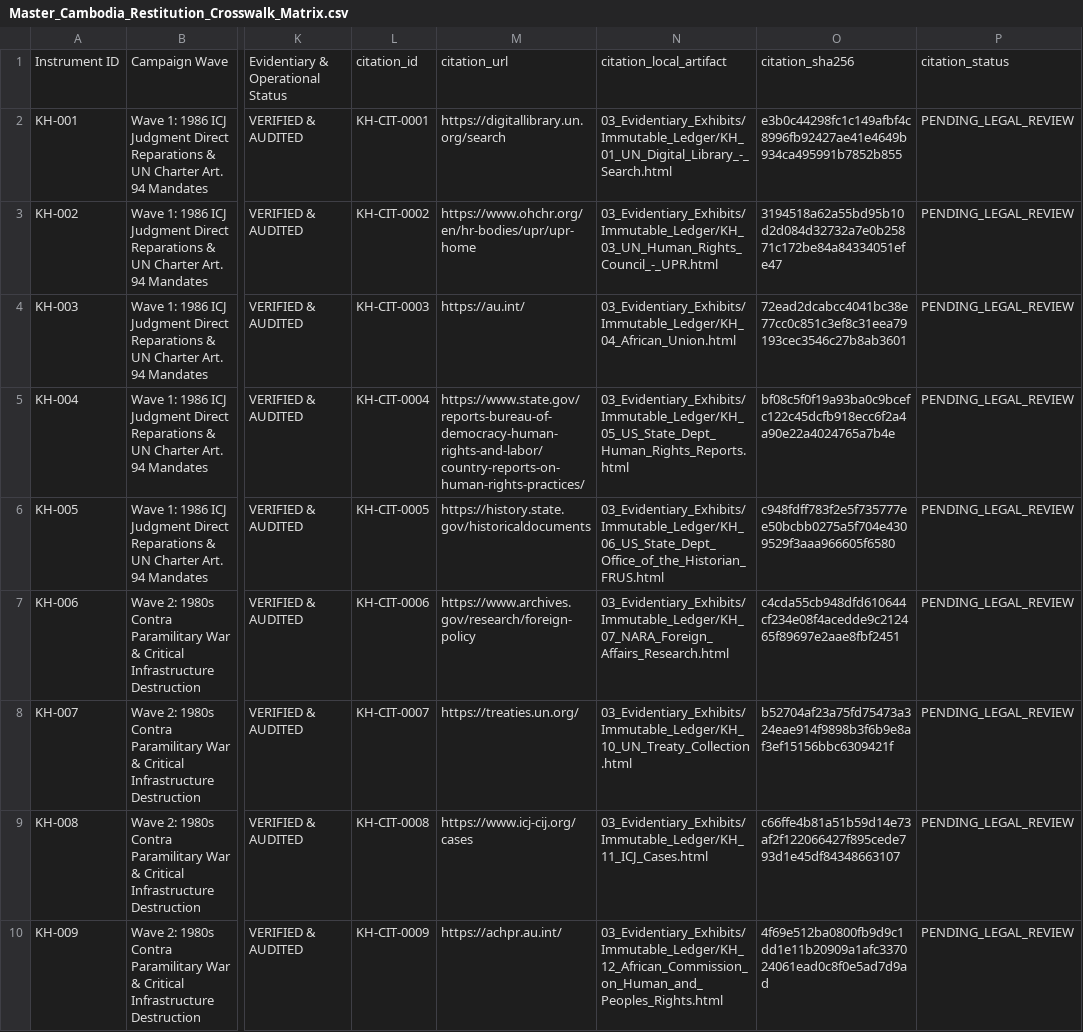
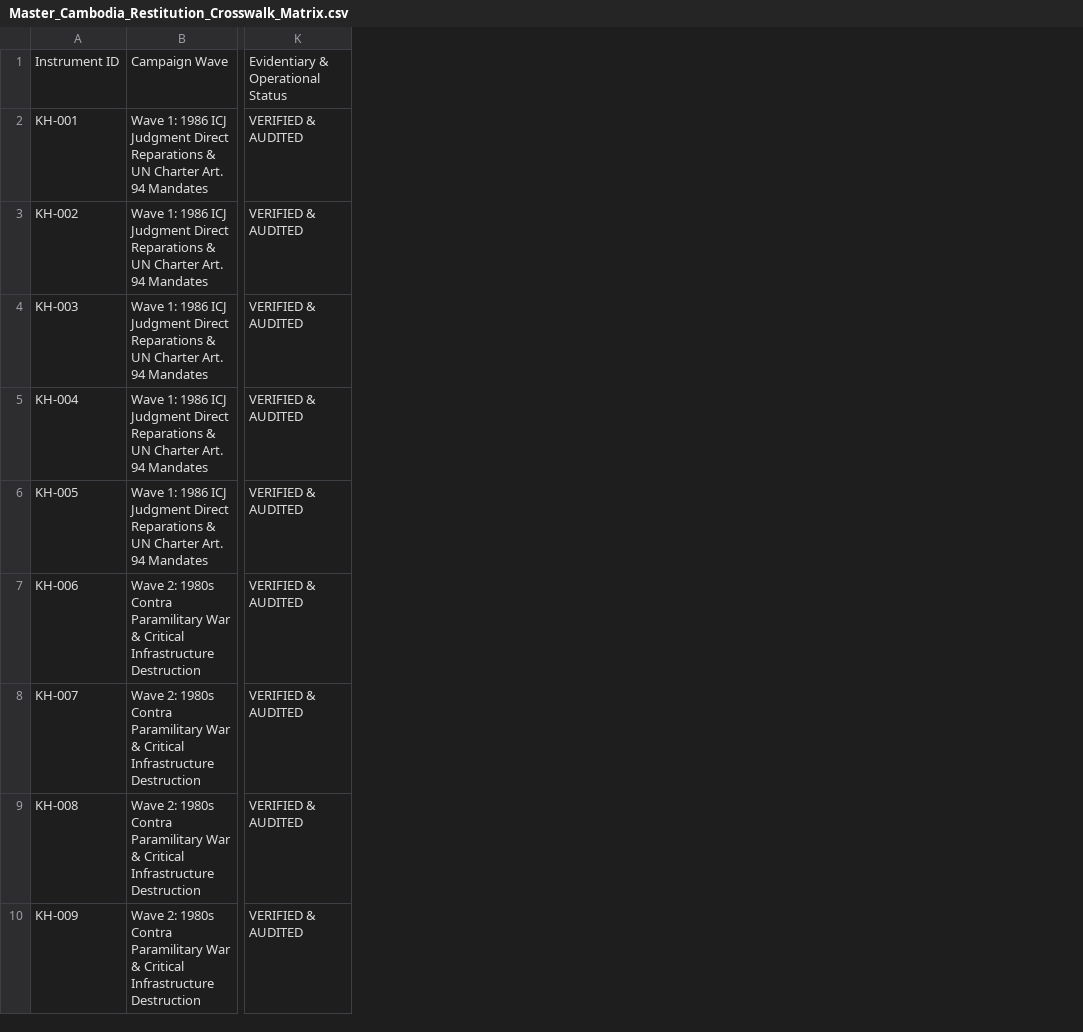
Before and after one commit to GlobalRestitutionAlliance/asia-us-kh-cambodia-master-litigation, a CSV file: 00_Master_Knowledge_Base/Master_Cambodia_Restitution_Crosswalk_Matrix.csv, drawn as a sheet; only a part is shown, gaps mark what is left out; the diff names each change by its address in the sheet, - before the commit and + after, or states it on an @@ line.

Commit message:
REVERTED DUE TO UNPROMPTED MASS J3WFICATED DATA CORRUPTION BY COMPROMISED BIASED LLM/ARTIFICIAL INTELLIGENCE MODELS

```diff
--- a/00_Master_Knowledge_Base/Master_Cambodia_Restitution_Crosswalk_Matrix.csv
+++ b/00_Master_Knowledge_Base/Master_Cambodia_Restitution_Crosswalk_Matrix.csv
-column L, rows 1-10: citation_id | KH-CIT-0001 | KH-CIT-0002 | KH-CIT-0003 | KH-CIT-0004 | KH-CIT-0005 | KH-CIT-0006 | KH-CIT-0007 | KH-CIT-0008 | KH-CIT-0009
-column M, rows 1-10: citation_url | https://digitallibrary.un.org/search | https://www.ohchr.org/en/hr-bodies/upr/upr-home | https://au.int/ | https://www.state.gov/reports-bureau-of-democracy-human-rights-and-labor/country-reports-on-human-rights-practices/ | https://history.state.gov/historicaldocuments | https://www.archives.gov/research/foreign-policy | https://treaties.un.org/ | https://www.icj-cij.org/cases | https://achpr.au.int/
-column N, rows 1-10: citation_local_artifact | 03_Evidentiary_Exhibits/Immutable_Ledger/KH_01_UN_Digital_Library_-_Search.html | 03_Evidentiary_Exhibits/Immutable_Ledger/KH_03_UN_Human_Rights_Council_-_UPR.html | 03_Evidentiary_Exhibits/Immutable_Ledger/KH_04_African_Union.html | 03_Evidentiary_Exhibits/Immutable_Ledger/KH_05_US_State_Dept_Human_Rights_Reports.html | 03_Evidentiary_Exhibits/Immutable_Ledger/KH_06_US_State_Dept_Office_of_the_Historian_FRUS.html | 03_Evidentiary_Exhibits/Immutable_Ledger/KH_07_NARA_Foreign_Affairs_Research.html | 03_Evidentiary_Exhibits/Immutable_Ledger/KH_10_UN_Treaty_Collection.html | 03_Evidentiary_Exhibits/Immutable_Ledger/KH_11_ICJ_Cases.html | 03_Evidentiary_Exhibits/Immutable_Ledger/KH_12_African_Commission_on_Human_and_Peoples_Rights.html
-column O, rows 1-10: citation_sha256 | e3b0c44298fc1c149afbf4c8996fb92427ae41e4649b934ca495991b7852b855 | 3194518a62a55bd95b10d2d084d32732a7e0b25871c172be84a84334051efe47 | 72ead2dcabcc4041bc38e77cc0c851c3ef8c31eea79193cec3546c27b8ab3601 | bf08c5f0f19a93ba0c9bcefc122c45dcfb918ecc6f2a4a90e22a4024765a7b4e | c948fdff783f2e5f735777ee50bcbb0275a5f704e4309529f3aaa966605f6580 | c4cda55cb948dfd610644cf234e08f4acedde9c212465f89697e2aae8fbf2451 | b52704af23a75fd75473a324eae914f9898b3f6b9e8af3ef15156bbc6309421f | c66ffe4b81a51b59d14e73af2f122066427f895cede793d1e45df84348663107 | 4f69e512ba0800fb9d9c1dd1e11b20909a1afc337024061ead0c8f0e5ad7d9ad
-column P, rows 1-10: citation_status | PENDING_LEGAL_REVIEW | PENDING_LEGAL_REVIEW | PENDING_LEGAL_REVIEW | PENDING_LEGAL_REVIEW | PENDING_LEGAL_REVIEW | PENDING_LEGAL_REVIEW | PENDING_LEGAL_REVIEW | PENDING_LEGAL_REVIEW | PENDING_LEGAL_REVIEW
```
Also changed, not shown: 99_Archives_and_Manifests/MANIFEST_SHA256.csv, 24 other files.
